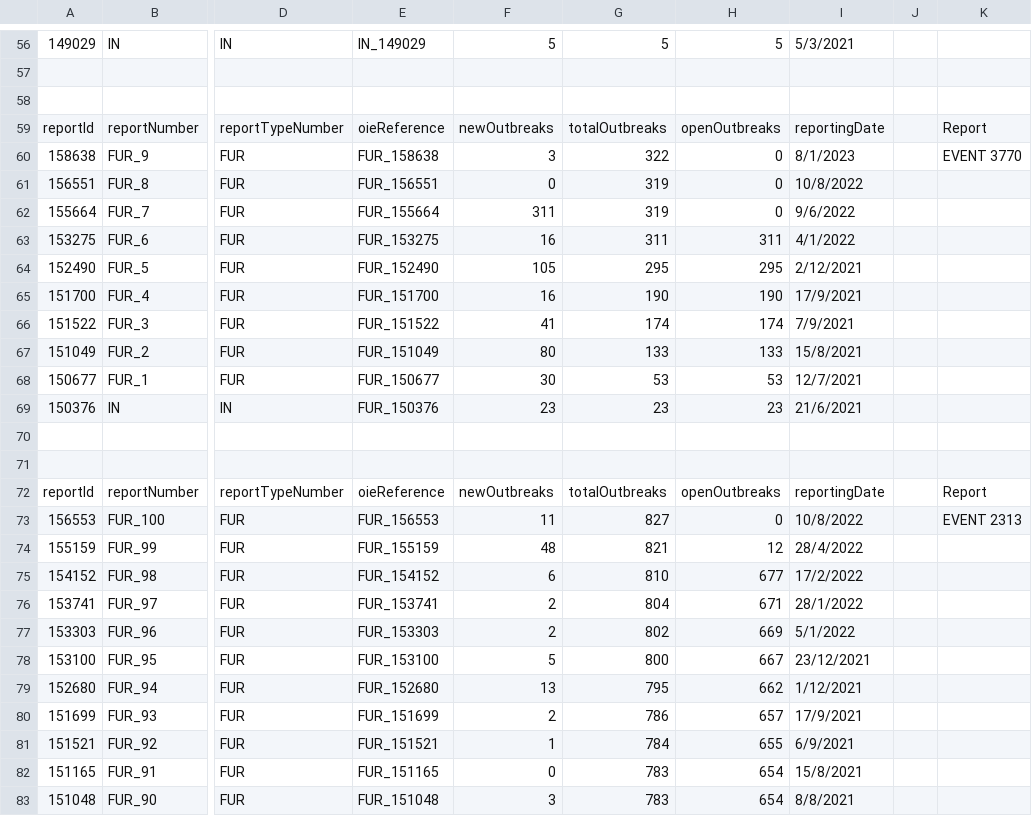
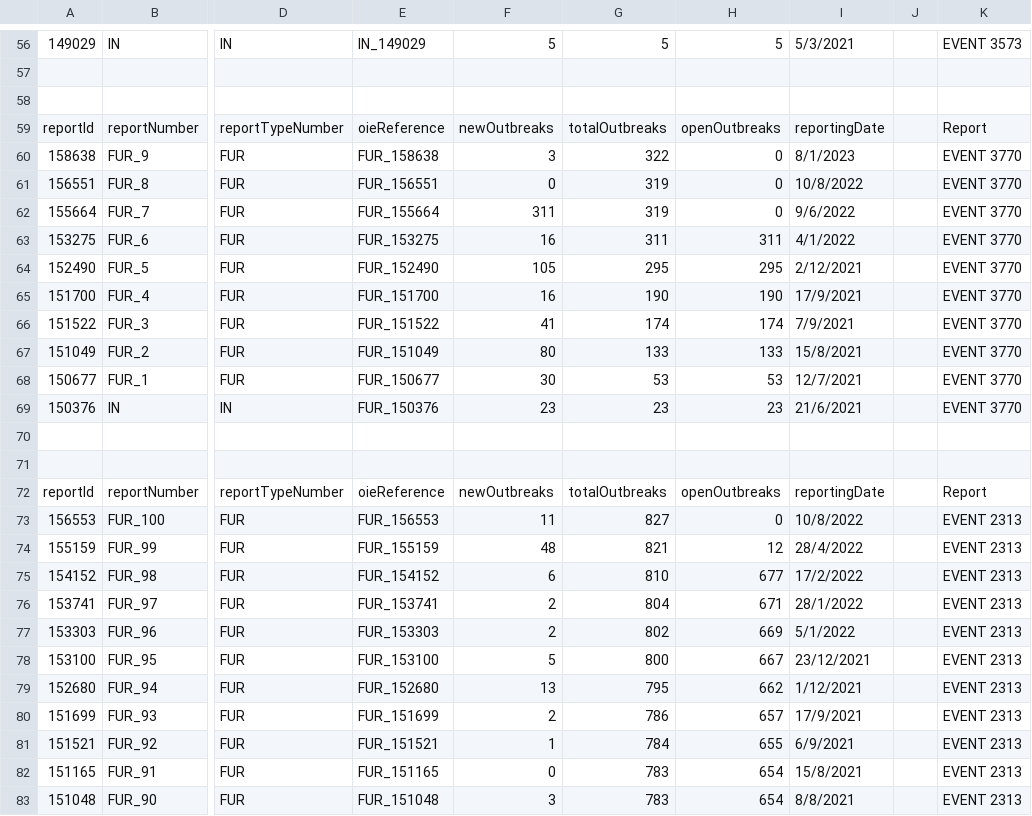
Before and after one commit to Alvin-Tan-Yi-Tung/Animal_Disease_Prediction, a CSV file: Report_Historical_Data.csv, drawn as a sheet; only a part is shown, gaps mark what is left out; the diff covers the shown part only; the diff names each change by its address in the sheet, - before the commit and + after, or states it on an @@ line.

```diff
--- a/Report_Historical_Data.csv
+++ b/Report_Historical_Data.csv
-K56: (empty)
+K56: EVENT 3573
-K61:K69: (empty)
+K61:K69: EVENT 3770
-K74:K83: (empty)
+K74:K83: EVENT 2313
```
Also changed, not shown: 174 edited cells elsewhere in this file, Summary_Record.csv, 3 other files.
